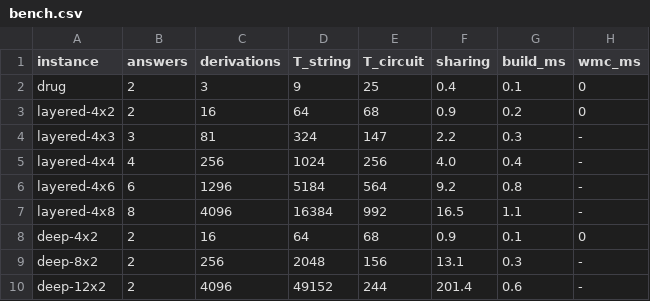
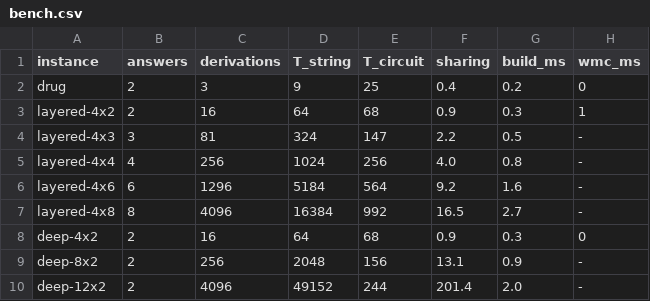
Before and after one commit to 0sidewalkenforcer0/SPARQLcirc, a CSV file: reference/bench.csv, drawn as a sheet.

```diff
--- a/reference/bench.csv
+++ b/reference/bench.csv
@@ -1,10 +1,10 @@
 instance,answers,derivations,T_string,T_circuit,sharing,build_ms,wmc_ms
-drug,2,3,9,25,0.4,0.1,0
-layered-4x2,2,16,64,68,0.9,0.2,0
-layered-4x3,3,81,324,147,2.2,0.3,-
-layered-4x4,4,256,1024,256,4.0,0.4,-
-layered-4x6,6,1296,5184,564,9.2,0.8,-
-layered-4x8,8,4096,16384,992,16.5,1.1,-
-deep-4x2,2,16,64,68,0.9,0.1,0
-deep-8x2,2,256,2048,156,13.1,0.3,-
-deep-12x2,2,4096,49152,244,201.4,0.6,-
+drug,2,3,9,25,0.4,0.2,0
+layered-4x2,2,16,64,68,0.9,0.3,1
+layered-4x3,3,81,324,147,2.2,0.5,-
+layered-4x4,4,256,1024,256,4.0,0.8,-
+layered-4x6,6,1296,5184,564,9.2,1.6,-
+layered-4x8,8,4096,16384,992,16.5,2.7,-
+deep-4x2,2,16,64,68,0.9,0.3,0
+deep-8x2,2,256,2048,156,13.1,0.9,-
+deep-12x2,2,4096,49152,244,201.4,2.0,-
```
Also changed, not shown: 24 other files.
